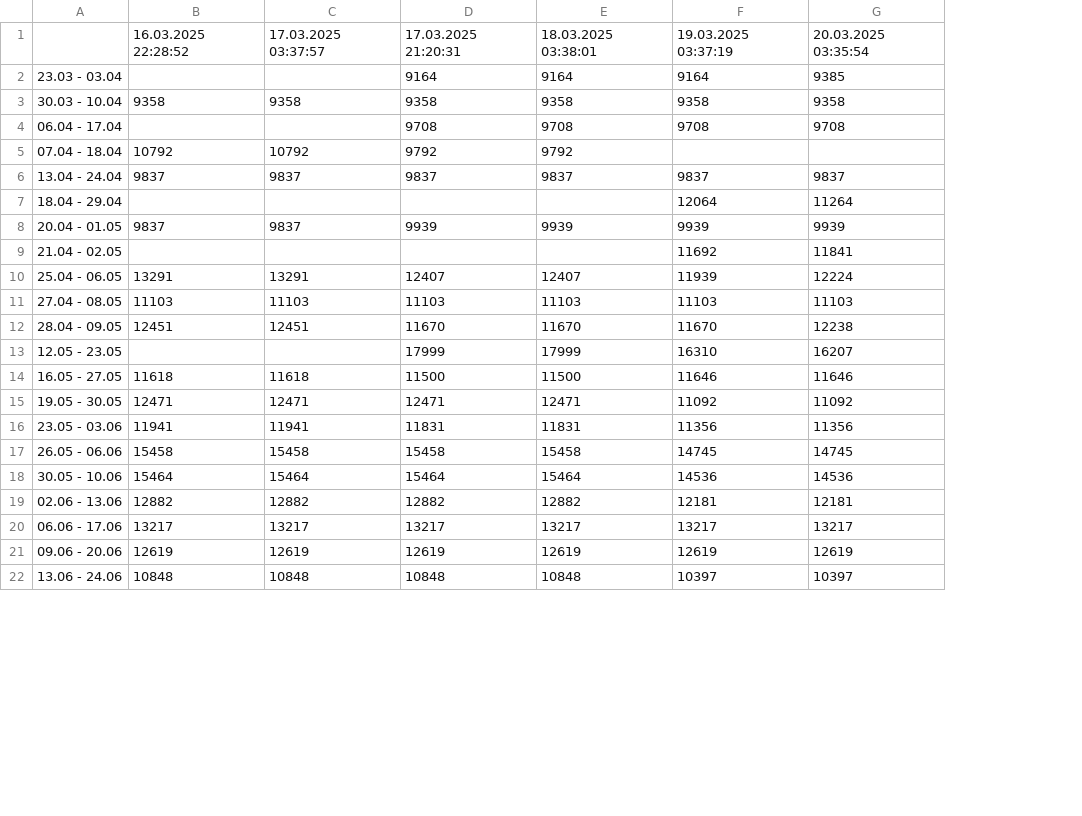
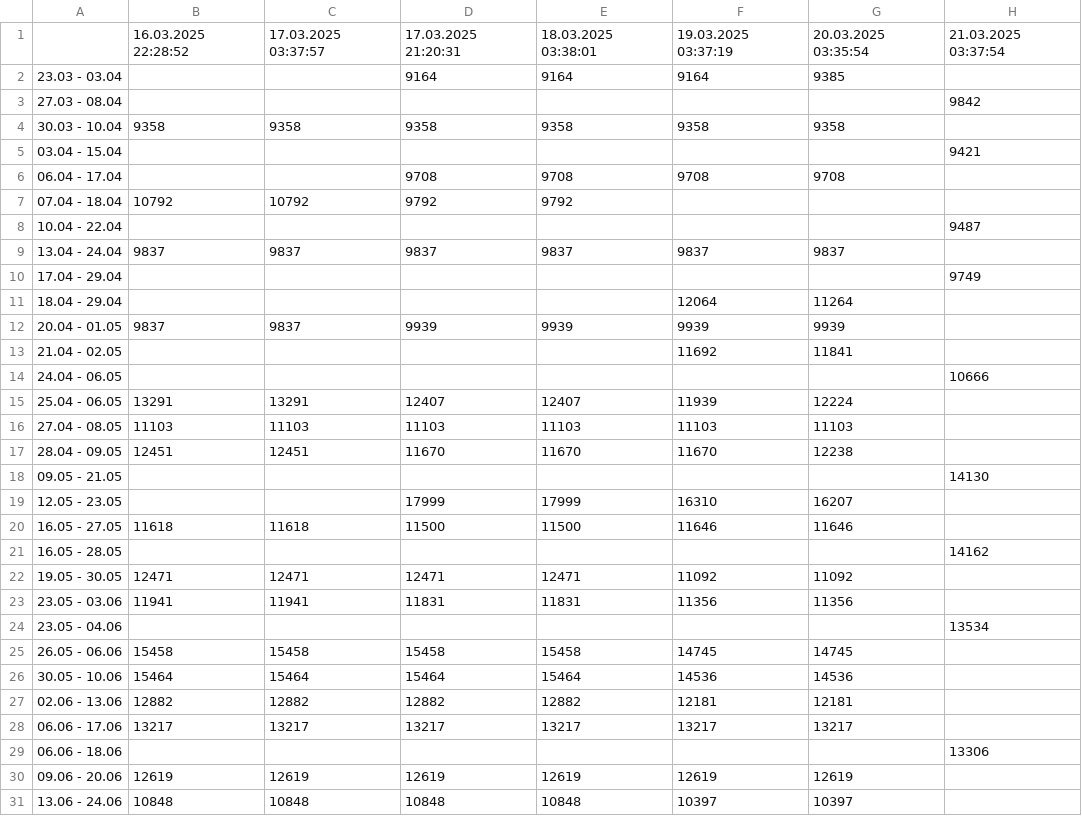
Before and after one commit to filipbiernat/RScraper, a CSV file: data/Chiny__W_krainie_złotego_smoka__Warszawa__1os.csv, drawn as a sheet; only a part is shown; addresses are those after the commit; the diff covers the shown part only; the diff names each change by its address in the sheet, - before the commit and + after, or states it on an @@ line.

```diff
--- a/data/Chiny__W_krainie_złotego_smoka__Warszawa__1os.csv
+++ b/data/Chiny__W_krainie_złotego_smoka__Warszawa__1os.csv
+column H, row 1: 21.03.2025 03:37:54
+row 3: 27.03 - 08.04 |  |  |  |  |  |  | 9842
+row 5: 03.04 - 15.04 |  |  |  |  |  |  | 9421
+row 8: 10.04 - 22.04 |  |  |  |  |  |  | 9487
+row 10: 17.04 - 29.04 |  |  |  |  |  |  | 9749
+row 14: 24.04 - 06.05 |  |  |  |  |  |  | 10666
+row 18: 09.05 - 21.05 |  |  |  |  |  |  | 14130
+row 21: 16.05 - 28.05 |  |  |  |  |  |  | 14162
+row 24: 23.05 - 04.06 |  |  |  |  |  |  | 13534
+row 29: 06.06 - 18.06 |  |  |  |  |  |  | 13306
```
Also changed, not shown: 27 added rows elsewhere in this file, data/Chiny__Chiny_Cesarskie__Warszawa__1os.csv, data/Chiny__Chiny_Cesarskie__Warszawa__2os.csv, 23 other files.
